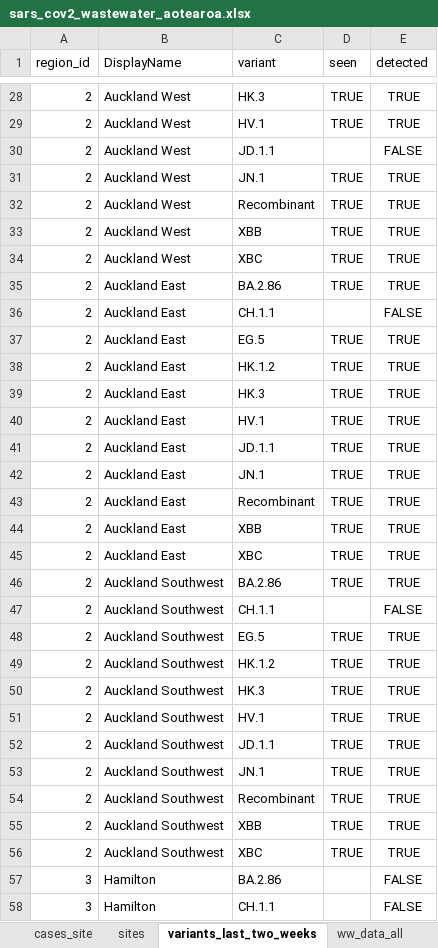
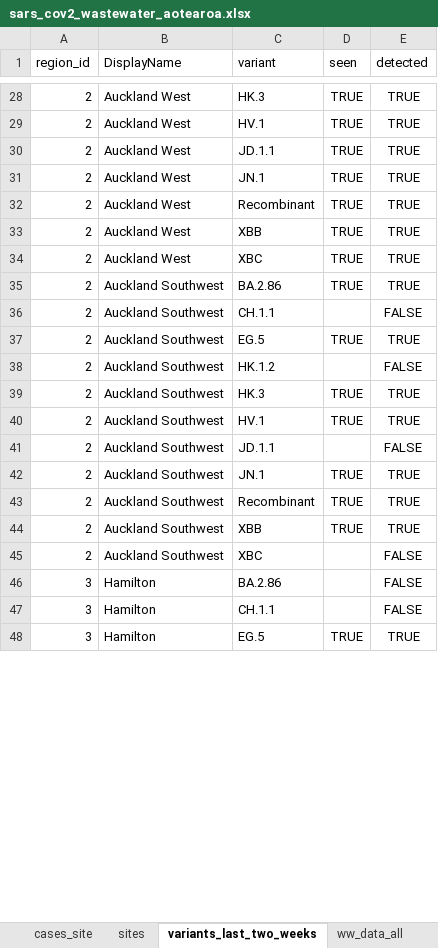
Before and after one commit to ESR-NZ/covid_in_wastewater, an Excel workbook: data/sars_cov2_wastewater_aotearoa.xlsx, sheet variants_last_two_weeks, drawn as a sheet; only a part is shown, gaps mark what is left out; the shorter side is filled out with more unchanged rows; values as stored, in another font and other column widths than the file's, no borders; table styles not drawn; removed rows and columns are numbered as before the commit, all else as after; the diff covers the shown part only; the diff names each change by its address in the sheet, - before the commit and + after, or states it on an @@ line.

Commit message:
Data for week ending 14 January 2024

```diff
--- a/data/sars_cov2_wastewater_aotearoa.xlsx (sheet variants_last_two_weeks)
+++ b/data/sars_cov2_wastewater_aotearoa.xlsx (sheet variants_last_two_weeks)
-D30 (seen): (empty)
+D30 (seen): TRUE
-E30 (detected): FALSE
+E30 (detected): TRUE
-row 35: 2 | Auckland East | BA.2.86 | TRUE | TRUE
-row 36: 2 | Auckland East | CH.1.1 |  | FALSE
-row 37: 2 | Auckland East | EG.5 | TRUE | TRUE
-row 38: 2 | Auckland East | HK.1.2 | TRUE | TRUE
-row 39: 2 | Auckland East | HK.3 | TRUE | TRUE
-row 40: 2 | Auckland East | HV.1 | TRUE | TRUE
-row 41: 2 | Auckland East | JD.1.1 | TRUE | TRUE
-row 42: 2 | Auckland East | JN.1 | TRUE | TRUE
-row 43: 2 | Auckland East | Recombinant | TRUE | TRUE
-row 44: 2 | Auckland East | XBB | TRUE | TRUE
-row 45: 2 | Auckland East | XBC | TRUE | TRUE
-D38 (seen): TRUE
+D38 (seen): (empty)
-E38 (detected): TRUE
+E38 (detected): FALSE
-D41 (seen): TRUE
+D41 (seen): (empty)
-E41 (detected): TRUE
+E41 (detected): FALSE
-D45 (seen): TRUE
+D45 (seen): (empty)
-E45 (detected): TRUE
+E45 (detected): FALSE
```
Also changed, not shown: 33 added rows and 69 edited cells elsewhere in this sheet, sheet cases_site, sheet ww_data_all, sheet ww_site, sheet ww_regional, sheet cases_regional, sheet cases_national, 1 more sheet, 8 other files.
